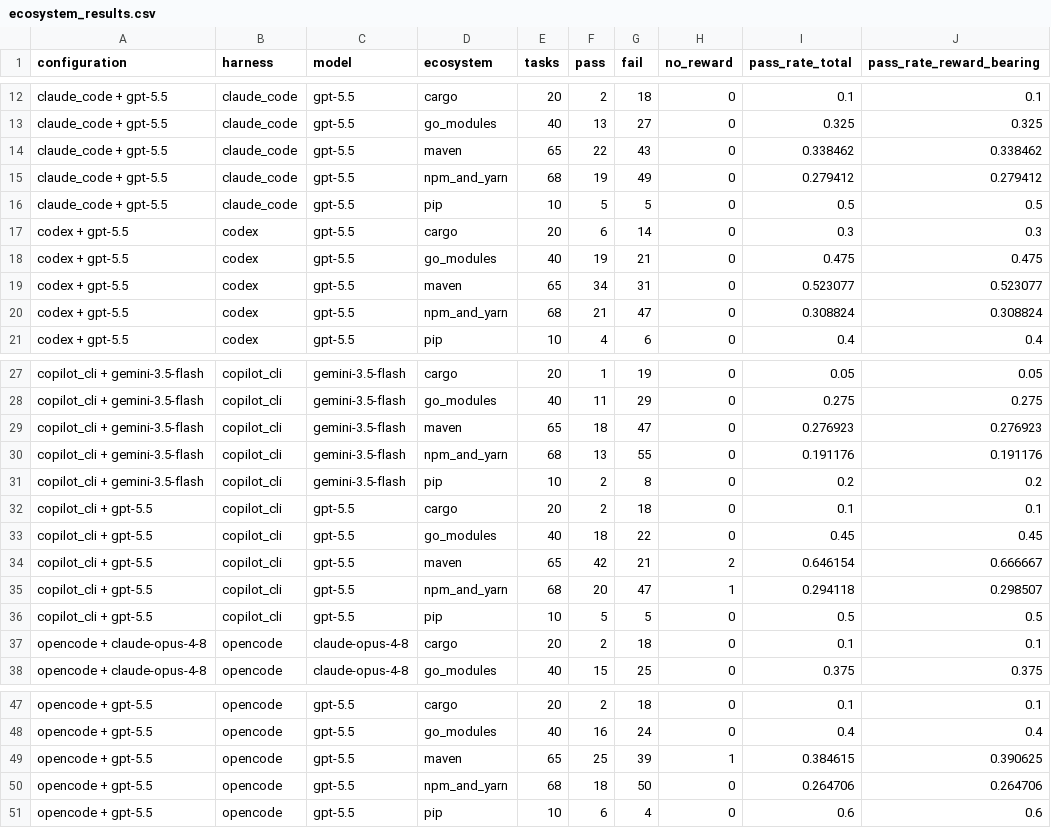
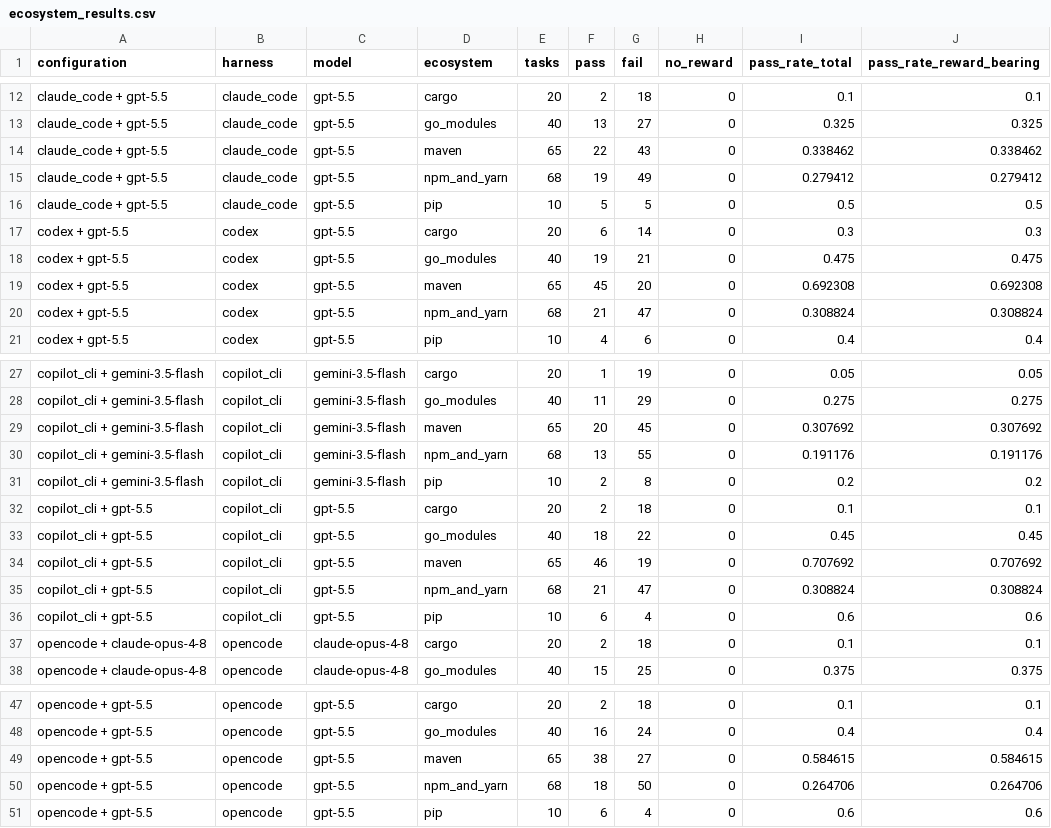
Before and after one commit to Jacksadventure/DepBench, a CSV file: analysis/ecosystem_results.csv, drawn as a sheet; only a part is shown, gaps mark what is left out.

```diff
--- a/analysis/ecosystem_results.csv
+++ b/analysis/ecosystem_results.csv
@@ -18,3 +18,3 @@ codex + gpt-5.5,codex,gpt-5.5,cargo,20,6,14,0,0.3,0.3
 codex + gpt-5.5,codex,gpt-5.5,go_modules,40,19,21,0,0.475,0.475
-codex + gpt-5.5,codex,gpt-5.5,maven,65,34,31,0,0.523077,0.523077
+codex + gpt-5.5,codex,gpt-5.5,maven,65,45,20,0,0.692308,0.692308
 codex + gpt-5.5,codex,gpt-5.5,npm_and_yarn,68,21,47,0,0.308824,0.308824
@@ -28,3 +28,3 @@ copilot_cli + gemini-3.5-flash,copilot_cli,gemini-3.5-flash,cargo,20,1,19,0,0.05
 copilot_cli + gemini-3.5-flash,copilot_cli,gemini-3.5-flash,go_modules,40,11,29,0,0.275,0.275
-copilot_cli + gemini-3.5-flash,copilot_cli,gemini-3.5-flash,maven,65,18,47,0,0.276923,0.276923
+copilot_cli + gemini-3.5-flash,copilot_cli,gemini-3.5-flash,maven,65,20,45,0,0.307692,0.307692
 copilot_cli + gemini-3.5-flash,copilot_cli,gemini-3.5-flash,npm_and_yarn,68,13,55,0,0.191176,0.191176
@@ -33,5 +33,5 @@ copilot_cli + gpt-5.5,copilot_cli,gpt-5.5,cargo,20,2,18,0,0.1,0.1
 copilot_cli + gpt-5.5,copilot_cli,gpt-5.5,go_modules,40,18,22,0,0.45,0.45
-copilot_cli + gpt-5.5,copilot_cli,gpt-5.5,maven,65,42,21,2,0.646154,0.666667
-copilot_cli + gpt-5.5,copilot_cli,gpt-5.5,npm_and_yarn,68,20,47,1,0.294118,0.298507
-copilot_cli + gpt-5.5,copilot_cli,gpt-5.5,pip,10,5,5,0,0.5,0.5
+copilot_cli + gpt-5.5,copilot_cli,gpt-5.5,maven,65,46,19,0,0.707692,0.707692
+copilot_cli + gpt-5.5,copilot_cli,gpt-5.5,npm_and_yarn,68,21,47,0,0.308824,0.308824
+copilot_cli + gpt-5.5,copilot_cli,gpt-5.5,pip,10,6,4,0,0.6,0.6
 opencode + claude-opus-4-8,opencode,claude-opus-4-8,cargo,20,2,18,0,0.1,0.1
@@ -48,3 +48,3 @@ opencode + gpt-5.5,opencode,gpt-5.5,cargo,20,2,18,0,0.1,0.1
 opencode + gpt-5.5,opencode,gpt-5.5,go_modules,40,16,24,0,0.4,0.4
-opencode + gpt-5.5,opencode,gpt-5.5,maven,65,25,39,1,0.384615,0.390625
+opencode + gpt-5.5,opencode,gpt-5.5,maven,65,38,27,0,0.584615,0.584615
 opencode + gpt-5.5,opencode,gpt-5.5,npm_and_yarn,68,18,50,0,0.264706,0.264706
```
Also changed, not shown: results/summary.csv, 12 other files.
